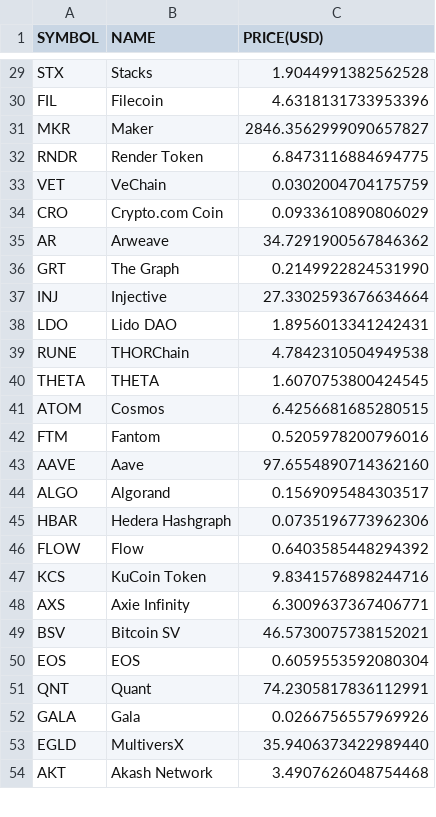
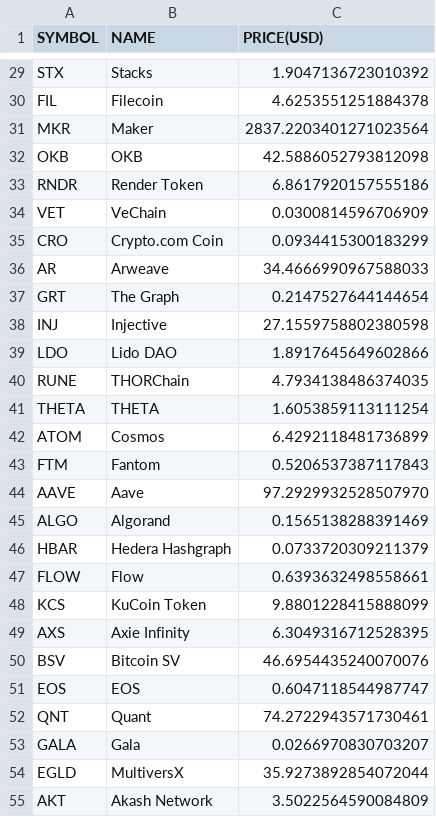
Before and after one commit to chrisliti/Crypto-Test, a CSV file: crypto.csv, drawn as a sheet; only a part is shown, gaps mark what is left out; addresses are those after the commit; the diff covers the shown part only; the diff names each change by its address in the sheet, - before the commit and + after, or states it on an @@ line.

```diff
--- a/crypto.csv
+++ b/crypto.csv
-C29 (PRICE(USD)): 1.9044991382562528
+C29 (PRICE(USD)): 1.9047136723010392
-C30 (PRICE(USD)): 4.6318131733953396
+C30 (PRICE(USD)): 4.6253551251884378
-C31 (PRICE(USD)): 2846.3562999090657827
+C31 (PRICE(USD)): 2837.2203401271023564
+row 32: OKB | OKB | 42.5886052793812098
-C33 (PRICE(USD)): 6.8473116884694775
+C33 (PRICE(USD)): 6.8617920157555186
-C34 (PRICE(USD)): 0.0302004704175759
+C34 (PRICE(USD)): 0.0300814596706909
-C35 (PRICE(USD)): 0.0933610890806029
+C35 (PRICE(USD)): 0.0934415300183299
-C36 (PRICE(USD)): 34.7291900567846362
+C36 (PRICE(USD)): 34.4666990967588033
-C37 (PRICE(USD)): 0.2149922824531990
+C37 (PRICE(USD)): 0.2147527644144654
-C38 (PRICE(USD)): 27.3302593676634664
+C38 (PRICE(USD)): 27.1559758802380598
-C39 (PRICE(USD)): 1.8956013341242431
+C39 (PRICE(USD)): 1.8917645649602866
-C40 (PRICE(USD)): 4.7842310504949538
+C40 (PRICE(USD)): 4.7934138486374035
-C41 (PRICE(USD)): 1.6070753800424545
+C41 (PRICE(USD)): 1.6053859113111254
-C42 (PRICE(USD)): 6.4256681685280515
+C42 (PRICE(USD)): 6.4292118481736899
-C43 (PRICE(USD)): 0.5205978200796016
+C43 (PRICE(USD)): 0.5206537387117843
-C44 (PRICE(USD)): 97.6554890714362160
+C44 (PRICE(USD)): 97.2929932528507970
-C45 (PRICE(USD)): 0.1569095484303517
+C45 (PRICE(USD)): 0.1565138288391469
-C46 (PRICE(USD)): 0.0735196773962306
+C46 (PRICE(USD)): 0.0733720309211379
-C47 (PRICE(USD)): 0.6403585448294392
+C47 (PRICE(USD)): 0.6393632498558661
-C48 (PRICE(USD)): 9.8341576898244716
+C48 (PRICE(USD)): 9.8801228415888099
-C49 (PRICE(USD)): 6.3009637367406771
+C49 (PRICE(USD)): 6.3049316712528395
-C50 (PRICE(USD)): 46.5730075738152021
+C50 (PRICE(USD)): 46.6954435240070076
-C51 (PRICE(USD)): 0.6059553592080304
+C51 (PRICE(USD)): 0.6047118544987747
-C52 (PRICE(USD)): 74.2305817836112991
+C52 (PRICE(USD)): 74.2722943571730461
-C53 (PRICE(USD)): 0.0266756557969926
+C53 (PRICE(USD)): 0.0266970830703207
-C54 (PRICE(USD)): 35.9406373422989440
+C54 (PRICE(USD)): 35.9273892854072044
-C55 (PRICE(USD)): 3.4907626048754468
+C55 (PRICE(USD)): 3.5022564590084809
```
Also changed, not shown: 7 added rows, 8 removed rows and 66 edited cells elsewhere in this file, crypto dated.csv.
